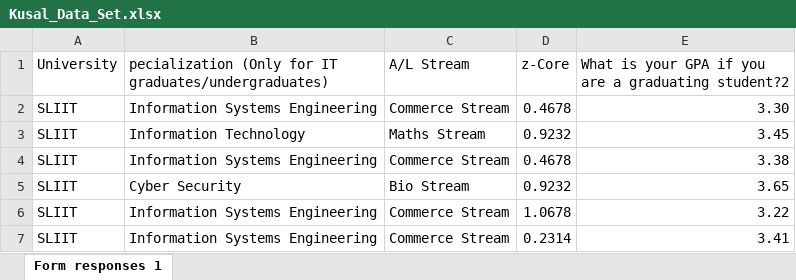
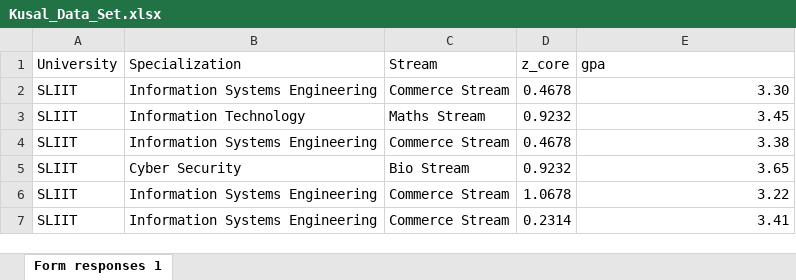
Before and after one commit to SamithaPrabath/course-finder, an Excel workbook: Kusal_Data_Set.xlsx, sheet Form responses 1, drawn as a sheet; only a part is shown; values as stored, in another font and other column widths than the file's, no borders; table styles not drawn; the diff names each change by its address in the sheet, - before the commit and + after, or states it on an @@ line.

```diff
--- a/Kusal_Data_Set.xlsx (sheet Form responses 1)
+++ b/Kusal_Data_Set.xlsx (sheet Form responses 1)
-B1: pecialization (Only for IT graduates/undergraduates)
+B1: Specialization
-C1: A/L Stream
+C1: Stream
-D1: z-Core
+D1: z_core
-E1: What is your GPA if you are a graduating student?2
+E1: gpa
```
Also changed, not shown: 1 other file.
